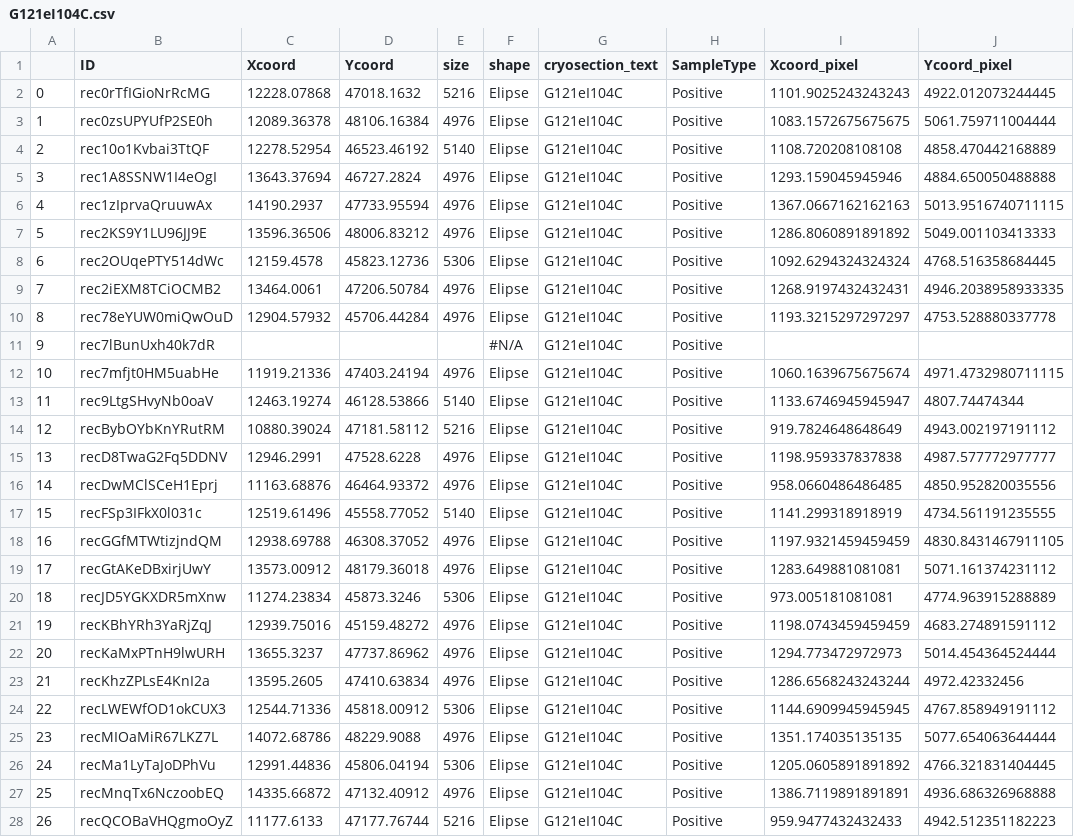
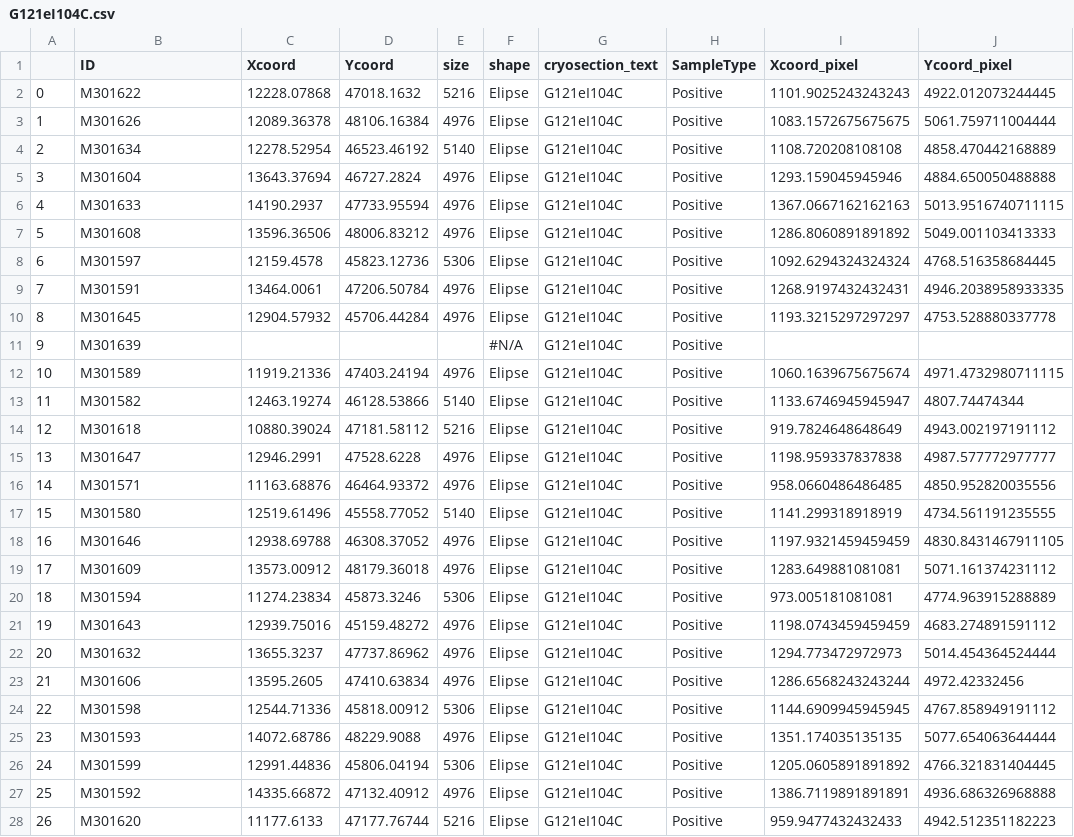
Before and after one commit to 3d-omics/ANMI017_web_database, a CSV file: tables/G121eI104C.csv, drawn as a sheet; only a part is shown; the diff covers the shown part only; the diff names each change by its address in the sheet, - before the commit and + after, or states it on an @@ line.

```diff
--- a/tables/G121eI104C.csv
+++ b/tables/G121eI104C.csv
-B2 (ID): rec0rTfIGioNrRcMG
+B2 (ID): M301622
-B3 (ID): rec0zsUPYUfP2SE0h
+B3 (ID): M301626
-B4 (ID): rec10o1Kvbai3TtQF
+B4 (ID): M301634
-B5 (ID): rec1A8SSNW1I4eOgI
+B5 (ID): M301604
-B6 (ID): rec1zIprvaQruuwAx
+B6 (ID): M301633
-B7 (ID): rec2KS9Y1LU96JJ9E
+B7 (ID): M301608
-B8 (ID): rec2OUqePTY514dWc
+B8 (ID): M301597
-B9 (ID): rec2iEXM8TCiOCMB2
+B9 (ID): M301591
-B10 (ID): rec78eYUW0miQwOuD
+B10 (ID): M301645
-B11 (ID): rec7lBunUxh40k7dR
+B11 (ID): M301639
-B12 (ID): rec7mfjt0HM5uabHe
+B12 (ID): M301589
-B13 (ID): rec9LtgSHvyNb0oaV
+B13 (ID): M301582
-B14 (ID): recBybOYbKnYRutRM
+B14 (ID): M301618
-B15 (ID): recD8TwaG2Fq5DDNV
+B15 (ID): M301647
-B16 (ID): recDwMClSCeH1Eprj
+B16 (ID): M301571
-B17 (ID): recFSp3IFkX0l031c
+B17 (ID): M301580
-B18 (ID): recGGfMTWtizjndQM
+B18 (ID): M301646
-B19 (ID): recGtAKeDBxirjUwY
+B19 (ID): M301609
-B20 (ID): recJD5YGKXDR5mXnw
+B20 (ID): M301594
-B21 (ID): recKBhYRh3YaRjZqJ
+B21 (ID): M301643
-B22 (ID): recKaMxPTnH9lwURH
+B22 (ID): M301632
-B23 (ID): recKhzZPLsE4KnI2a
+B23 (ID): M301606
-B24 (ID): recLWEWfOD1okCUX3
+B24 (ID): M301598
-B25 (ID): recMIOaMiR67LKZ7L
+B25 (ID): M301593
-B26 (ID): recMa1LyTaJoDPhVu
+B26 (ID): M301599
-B27 (ID): recMnqTx6NczoobEQ
+B27 (ID): M301592
-B28 (ID): recQCOBaVHQgmoOyZ
+B28 (ID): M301620
```
Also changed, not shown: 27 edited cells elsewhere in this file, 1 other file.
